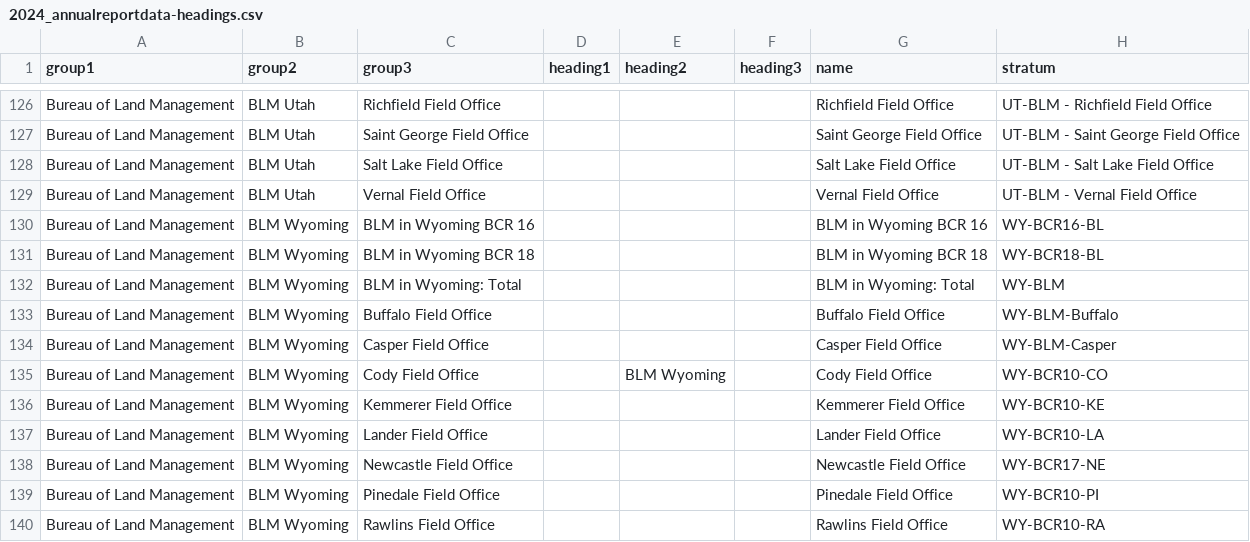
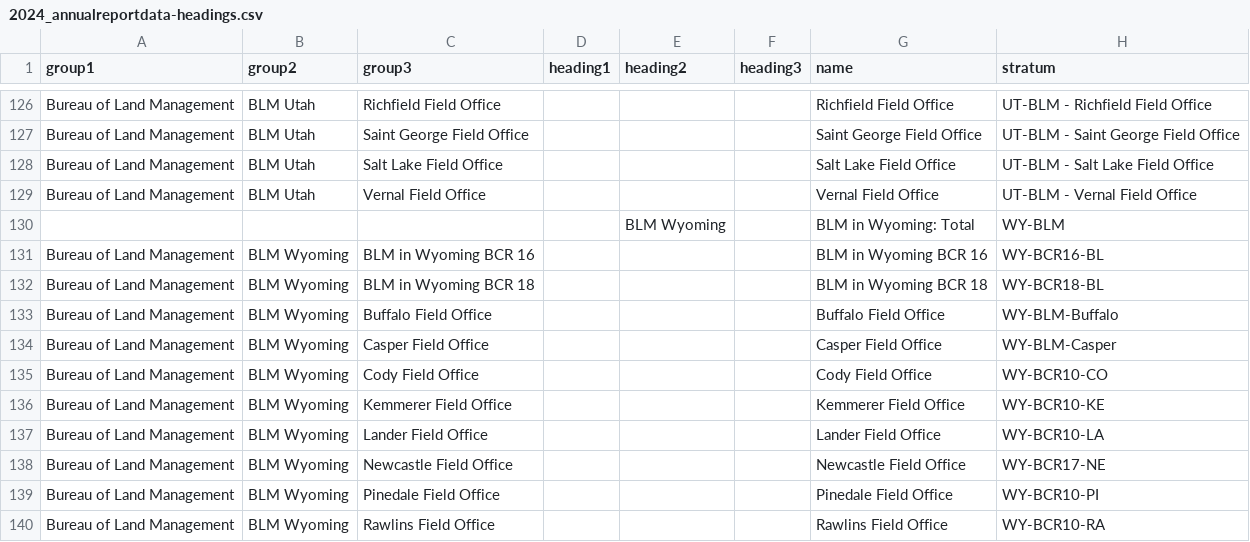
Before and after one commit to Bird-Conservancy-of-the-Rockies/IMBCR_AnnualReport_2024, a CSV file: data/2024_annualreportdata-headings.csv, drawn as a sheet; only a part is shown, gaps mark what is left out; the diff covers the shown part only.

```diff
--- a/data/2024_annualreportdata-headings.csv
+++ b/data/2024_annualreportdata-headings.csv
@@ -129,8 +129,8 @@ Bureau of Land Management,BLM Utah,Salt Lake Field Office,,,,Salt Lake Field Off
 Bureau of Land Management,BLM Utah,Vernal Field Office,,,,Vernal Field Office,UT-BLM - Vernal Field Office
+,,,,BLM Wyoming,,BLM in Wyoming: Total,WY-BLM
 Bureau of Land Management,BLM Wyoming,BLM in Wyoming BCR 16,,,,BLM in Wyoming BCR 16,WY-BCR16-BL
 Bureau of Land Management,BLM Wyoming,BLM in Wyoming BCR 18,,,,BLM in Wyoming BCR 18,WY-BCR18-BL
-Bureau of Land Management,BLM Wyoming,BLM in Wyoming: Total,,,,BLM in Wyoming: Total,WY-BLM
 Bureau of Land Management,BLM Wyoming,Buffalo Field Office,,,,Buffalo Field Office,WY-BLM-Buffalo
 Bureau of Land Management,BLM Wyoming,Casper Field Office,,,,Casper Field Office,WY-BLM-Casper
-Bureau of Land Management,BLM Wyoming,Cody Field Office,,BLM Wyoming,,Cody Field Office,WY-BCR10-CO
+Bureau of Land Management,BLM Wyoming,Cody Field Office,,,,Cody Field Office,WY-BCR10-CO
 Bureau of Land Management,BLM Wyoming,Kemmerer Field Office,,,,Kemmerer Field Office,WY-BCR10-KE
```
Also changed, not shown: 4 added rows, 4 removed rows and 5 edited cells elsewhere in this file.
